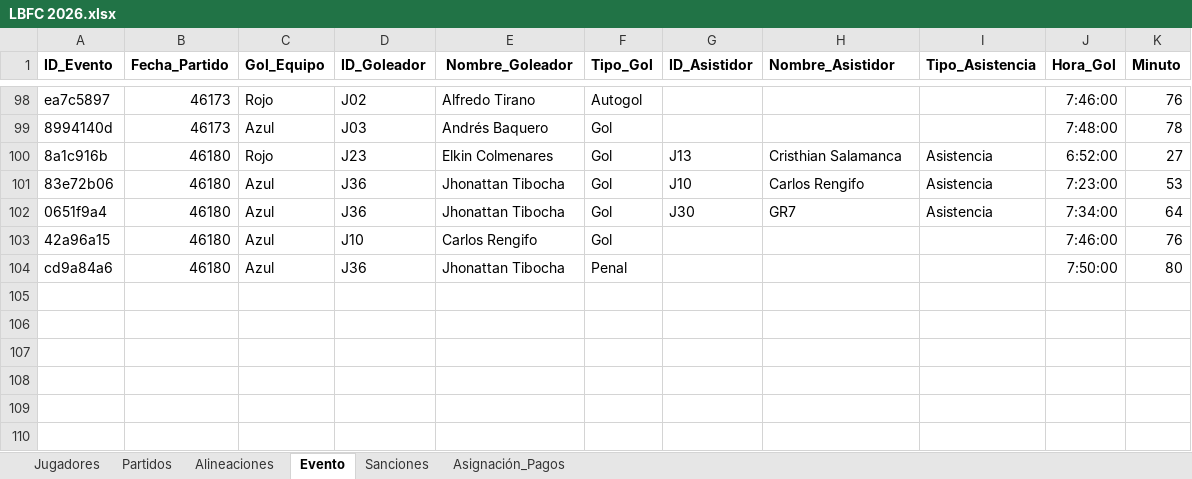
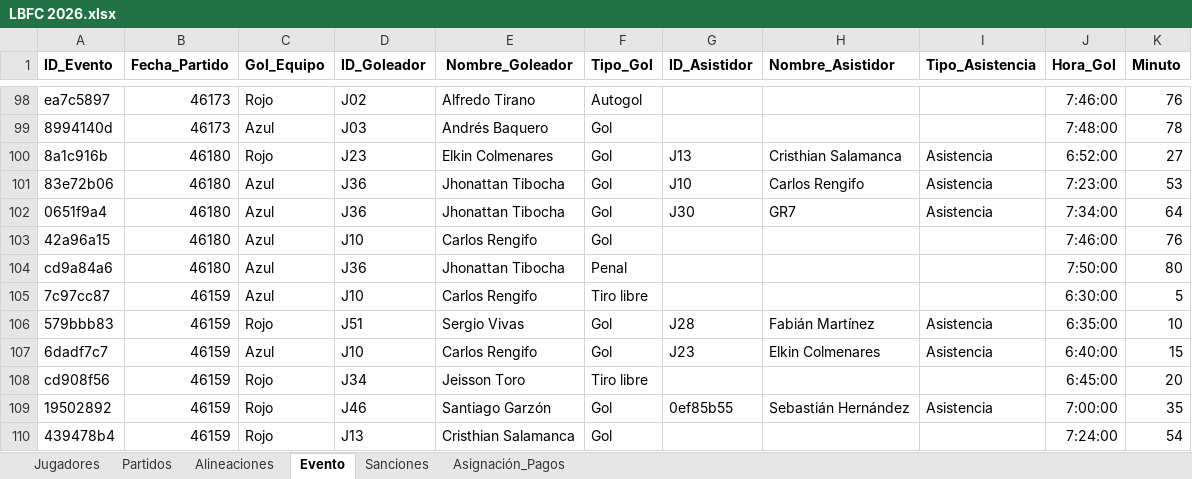
Before and after one commit to Giovanni-rengifo/lbfc-web, an Excel workbook: LBFC 2026.xlsx, sheet Evento, drawn as a sheet; only a part is shown, gaps mark what is left out; values as stored, in another font and other column widths than the file's, no borders; charts and pictures not drawn; the diff names each change by its address in the sheet, - before the commit and + after, or states it on an @@ line.

```diff
--- a/LBFC 2026.xlsx (sheet Evento)
+++ b/LBFC 2026.xlsx (sheet Evento)
+row 105: 7c97cc87 | 46159 | Azul | J10 | Carlos Rengifo | Tiro libre |  |  |  | 6:30:00 | 5
+row 106: 579bbb83 | 46159 | Rojo | J51 | Sergio Vivas | Gol | J28 | Fabián Martínez | Asistencia | 6:35:00 | 10
+row 107: 6dadf7c7 | 46159 | Azul | J10 | Carlos Rengifo | Gol | J23 | Elkin Colmenares | Asistencia | 6:40:00 | 15
+row 108: cd908f56 | 46159 | Rojo | J34 | Jeisson Toro | Tiro libre |  |  |  | 6:45:00 | 20
+row 109: 19502892 | 46159 | Rojo | J46 | Santiago Garzón | Gol | 0ef85b55 | Sebastián Hernández | Asistencia | 7:00:00 | 35
+row 110: 439478b4 | 46159 | Rojo | J13 | Cristhian Salamanca | Gol |  |  |  | 7:24:00 | 54
```
Also changed, not shown: sheet Alineaciones, sheet Asignación_Pagos, sheet Partidos.
